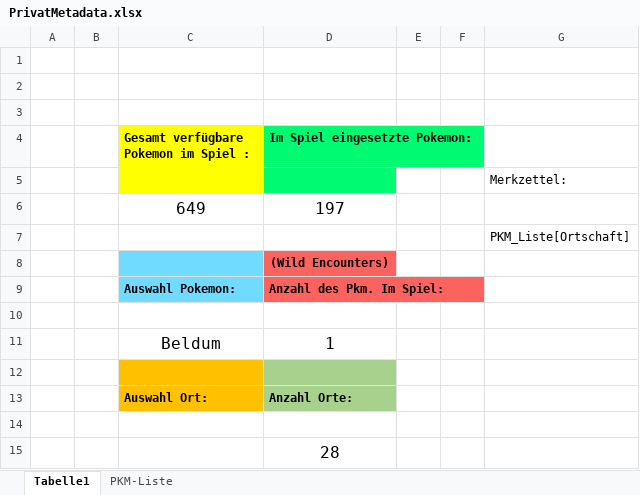
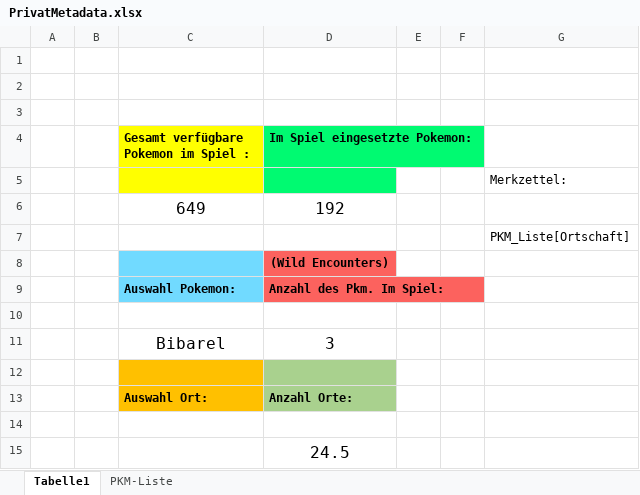
Before and after one commit to zeitzocker/Der-Echte-Norden-WIP, an Excel workbook: Textdocs&Tabellen/PrivatMetadata.xlsx, sheet Tabelle1, drawn as a sheet; values as stored, in another font and other column widths than the file's, no borders; removed rows and columns are numbered as before the commit, all else as after; the diff names each change by its address in the sheet, - before the commit and + after, or states it on an @@ line.

```diff
--- a/Textdocs&Tabellen/PrivatMetadata.xlsx (sheet Tabelle1)
+++ b/Textdocs&Tabellen/PrivatMetadata.xlsx (sheet Tabelle1)
-D6 (Im Spiel eingesetzte Pokemon:): 197
+D6 (Im Spiel eingesetzte Pokemon:): 192
-row 11:  |  | Beldum | 1
+row 11:  |  | Bibarel | 3
-D15 (Im Spiel eingesetzte Pokemon:): 28
+D15 (Im Spiel eingesetzte Pokemon:): 24.5
```
Also changed, not shown: sheet PKM-Liste, 7 other files.
